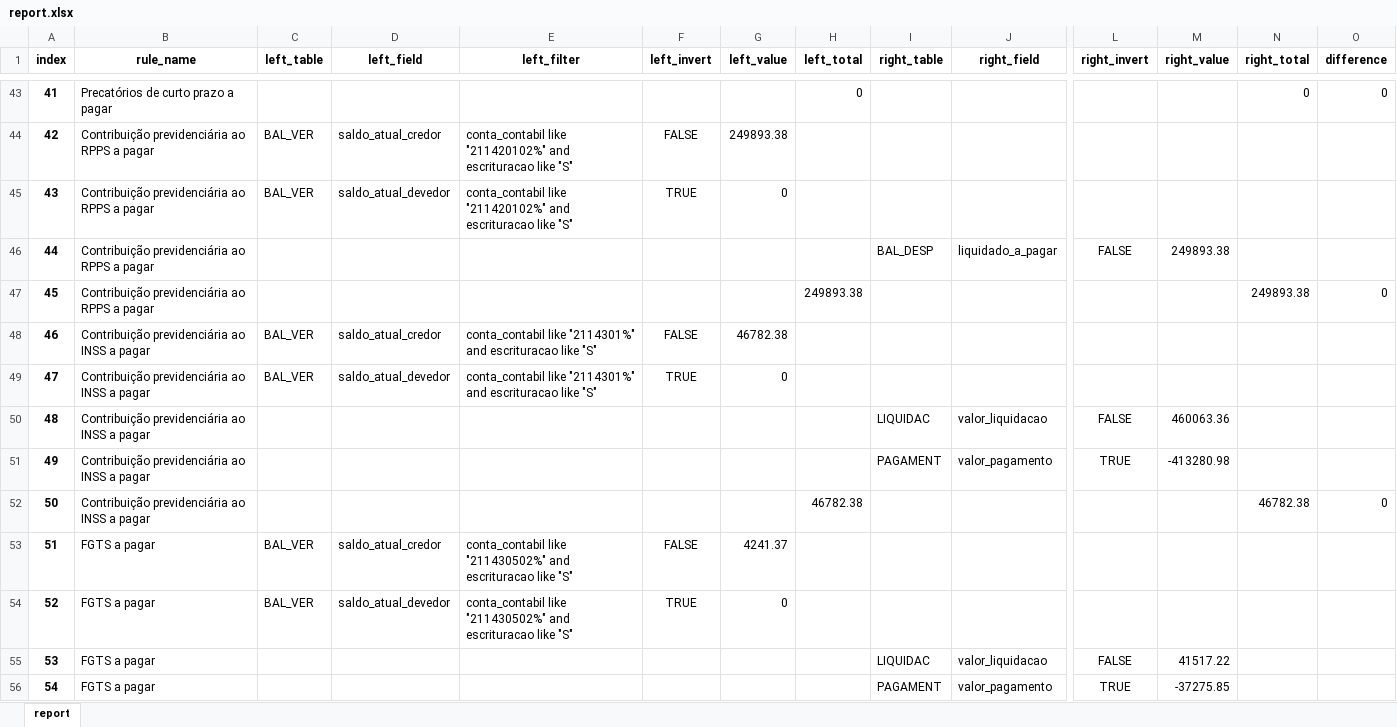
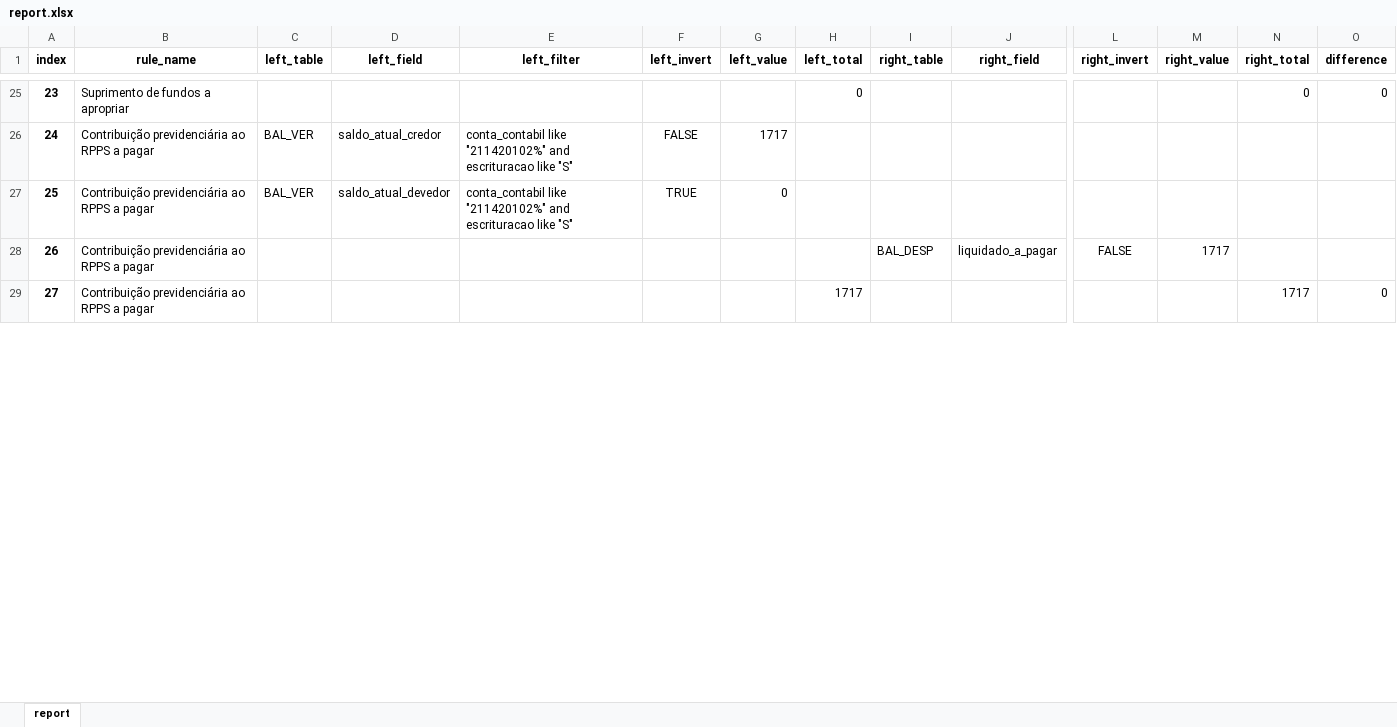
Before and after one commit to iddrs/consistencia-contabil2, an Excel workbook: report.xlsx, sheet report, drawn as a sheet; only a part is shown, gaps mark what is left out; values as stored, in another font and other column widths than the file's, no borders; removed rows and columns are numbered as before the commit, all else as after; rows hold the shown columns only; the diff covers the shown part only; the diff names each change by its address in the sheet, - before the commit and + after, or states it on an @@ line.

Commit message:
Implementadas regras do FPSM
Melhorado o report screen para mostrar todo o dataframe

```diff
--- a/report.xlsx (sheet report)
+++ b/report.xlsx (sheet report)
@@ column A (index) renumbered between rows 21 and 1020 @@
-B25 (rule_name): Precatórios de curto prazo a pagar
+B25 (rule_name): Suprimento de fundos a apropriar
-G26 (left_value): 249893.38
+G26 (left_value): 1717
-M28 (right_value): 249893.38
+M28 (right_value): 1717
-H29 (left_total): 249893.38
+H29 (left_total): 1717
-N29 (right_total): 249893.38
+N29 (right_total): 1717
-row 48: 46 | Contribuição previdenciária ao INSS a pagar | BAL_VER | saldo_atual_credor | conta_contabil like "2114301%" and escrituracao like "S" | FALSE | 46782.38
-row 49: 47 | Contribuição previdenciária ao INSS a pagar | BAL_VER | saldo_atual_devedor | conta_contabil like "2114301%" and escrituracao like "S" | TRUE | 0
-row 50: 48 | Contribuição previdenciária ao INSS a pagar |  |  |  |  |  |  | LIQUIDAC | valor_liquidacao | FALSE | 460063.36
-row 51: 49 | Contribuição previdenciária ao INSS a pagar |  |  |  |  |  |  | PAGAMENT | valor_pagamento | TRUE | -413280.98
-row 52: 50 | Contribuição previdenciária ao INSS a pagar |  |  |  |  |  | 46782.38 |  |  |  |  | 46782.38 | 0
-row 53: 51 | FGTS a pagar | BAL_VER | saldo_atual_credor | conta_contabil like "211430502%" and escrituracao like "S" | FALSE | 4241.37
-row 54: 52 | FGTS a pagar | BAL_VER | saldo_atual_devedor | conta_contabil like "211430502%" and escrituracao like "S" | TRUE | 0
-row 55: 53 | FGTS a pagar |  |  |  |  |  |  | LIQUIDAC | valor_liquidacao | FALSE | 41517.22
-row 56: 54 | FGTS a pagar |  |  |  |  |  |  | PAGAMENT | valor_pagamento | TRUE | -37275.85
```
Also changed, not shown: 4 added rows, 31 removed rows and 341 edited cells elsewhere in this sheet, 3 other files.
